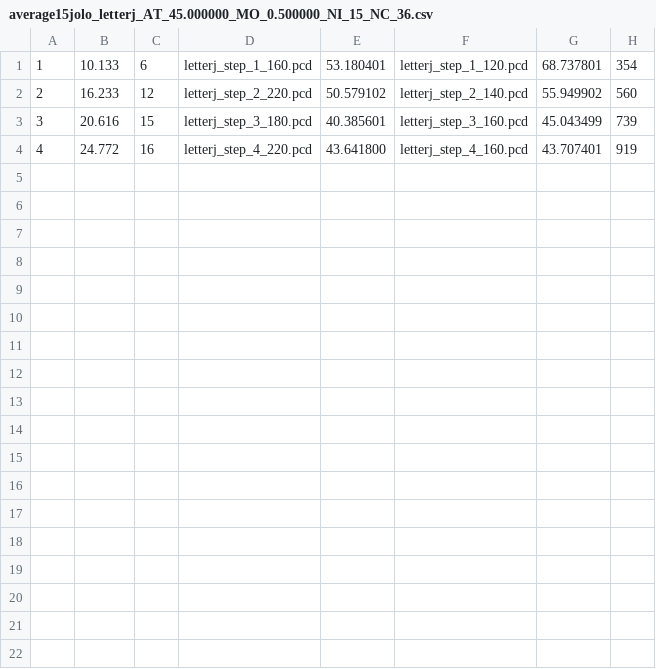
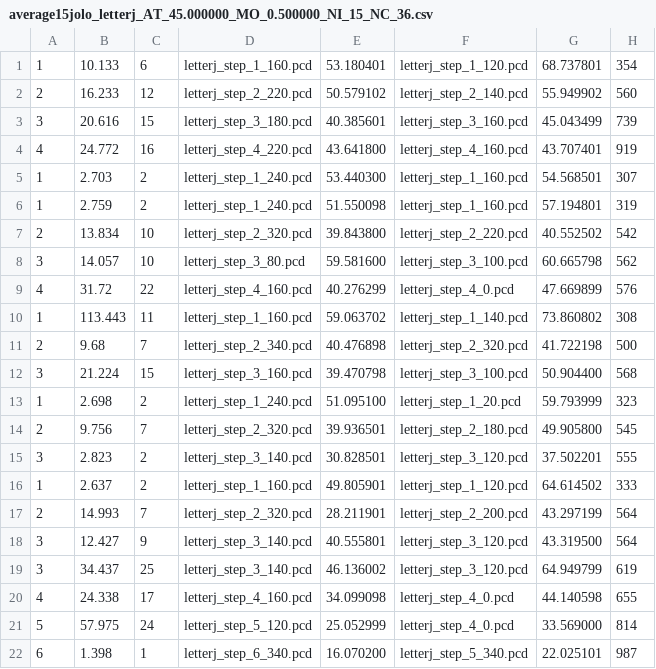
Before and after one commit to Lego-Lords/Argo-Kinect, a CSV file: ArgoKinectPC/results/average15jolo_letterj_AT_45.000000_MO_0.500000_NI_15_NC_36.csv, drawn as a sheet.

```diff
--- a/ArgoKinectPC/results/average15jolo_letterj_AT_45.000000_MO_0.500000_NI_15_NC_36.csv
+++ b/ArgoKinectPC/results/average15jolo_letterj_AT_45.000000_MO_0.500000_NI_15_NC_36.csv
@@ -4 +4,19 @@
 4,24.772,16,letterj_step_4_220.pcd,43.641800,letterj_step_4_160.pcd,43.707401,919
+1,2.703,2,letterj_step_1_240.pcd,53.440300,letterj_step_1_160.pcd,54.568501,307
+1,2.759,2,letterj_step_1_240.pcd,51.550098,letterj_step_1_160.pcd,57.194801,319
+2,13.834,10,letterj_step_2_320.pcd,39.843800,letterj_step_2_220.pcd,40.552502,542
+3,14.057,10,letterj_step_3_80.pcd,59.581600,letterj_step_3_100.pcd,60.665798,562
+4,31.72,22,letterj_step_4_160.pcd,40.276299,letterj_step_4_0.pcd,47.669899,576
+1,113.443,11,letterj_step_1_160.pcd,59.063702,letterj_step_1_140.pcd,73.860802,308
+2,9.68,7,letterj_step_2_340.pcd,40.476898,letterj_step_2_320.pcd,41.722198,500
+3,21.224,15,letterj_step_3_160.pcd,39.470798,letterj_step_3_100.pcd,50.904400,568
+1,2.698,2,letterj_step_1_240.pcd,51.095100,letterj_step_1_20.pcd,59.793999,323
+2,9.756,7,letterj_step_2_320.pcd,39.936501,letterj_step_2_180.pcd,49.905800,545
+3,2.823,2,letterj_step_3_140.pcd,30.828501,letterj_step_3_120.pcd,37.502201,555
+1,2.637,2,letterj_step_1_160.pcd,49.805901,letterj_step_1_120.pcd,64.614502,333
+2,14.993,7,letterj_step_2_320.pcd,28.211901,letterj_step_2_200.pcd,43.297199,564
+3,12.427,9,letterj_step_3_140.pcd,40.555801,letterj_step_3_120.pcd,43.319500,564
+3,34.437,25,letterj_step_3_140.pcd,46.136002,letterj_step_3_120.pcd,64.949799,619
+4,24.338,17,letterj_step_4_160.pcd,34.099098,letterj_step_4_0.pcd,44.140598,655
+5,57.975,24,letterj_step_5_120.pcd,25.052999,letterj_step_4_0.pcd,33.569000,814
+6,1.398,1,letterj_step_6_340.pcd,16.070200,letterj_step_5_340.pcd,22.025101,987
```
Also changed, not shown: ArgoKinectPC/results/average15jolo_heart_AT_45.000000_MO_0.500000_NI_15_NC_36.csv, 13 other files.
